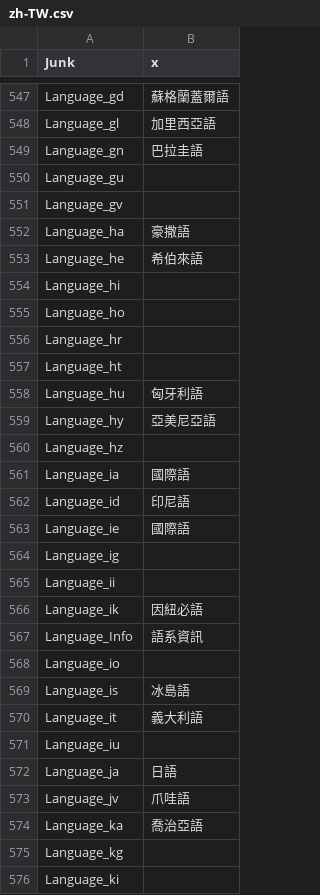
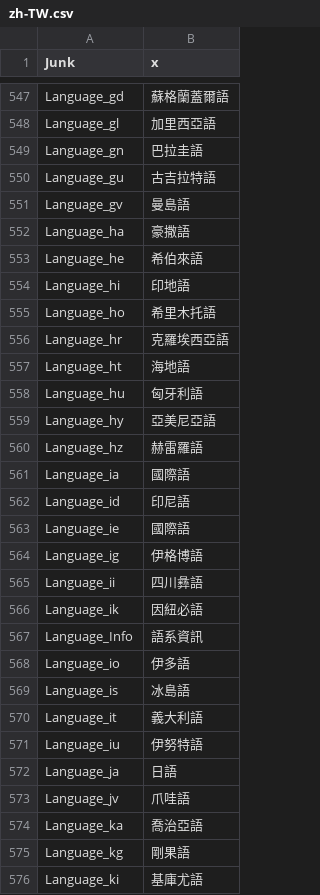
Before and after one commit to beppec56/MediaInfo-git_svn, a CSV file: Source/Ressource/Plugin/Language/zh-TW.csv, drawn as a sheet; only a part is shown, gaps mark what is left out; the diff covers the shown part only.

```diff
--- a/Source/Ressource/Plugin/Language/zh-TW.csv
+++ b/Source/Ressource/Plugin/Language/zh-TW.csv
@@ -549,13 +549,13 @@ Language_gl;加里西亞語
 Language_gn;巴拉圭語
-Language_gu
-Language_gv
+Language_gu;古吉拉特語
+Language_gv;曼島語
 Language_ha;豪撒語
 Language_he;希伯來語
-Language_hi
-Language_ho
-Language_hr
-Language_ht
+Language_hi;印地語
+Language_ho;希里木托語
+Language_hr;克羅埃西亞語
+Language_ht;海地語
 Language_hu;匈牙利語
 Language_hy;亞美尼亞語
-Language_hz
+Language_hz;赫雷羅語
 Language_ia;國際語
@@ -563,10 +563,10 @@ Language_id;印尼語
 Language_ie;國際語
-Language_ig
-Language_ii
+Language_ig;伊格博語
+Language_ii;四川彝語
 Language_ik;因紐必語
 Language_Info;語系資訊
-Language_io
+Language_io;伊多語
 Language_is;冰島語
 Language_it;義大利語
-Language_iu
+Language_iu;伊努特語
 Language_ja;日語
@@ -574,3 +574,3 @@ Language_jv;爪哇語
 Language_ka;喬治亞語
-Language_kg
-Language_ki
+Language_kg;剛果語
+Language_ki;基庫尤語
```
Also changed, not shown: 131 edited cells elsewhere in this file, Source/Ressource/Language.csv, Source/Ressource/Plugin/Language/tr.csv.
